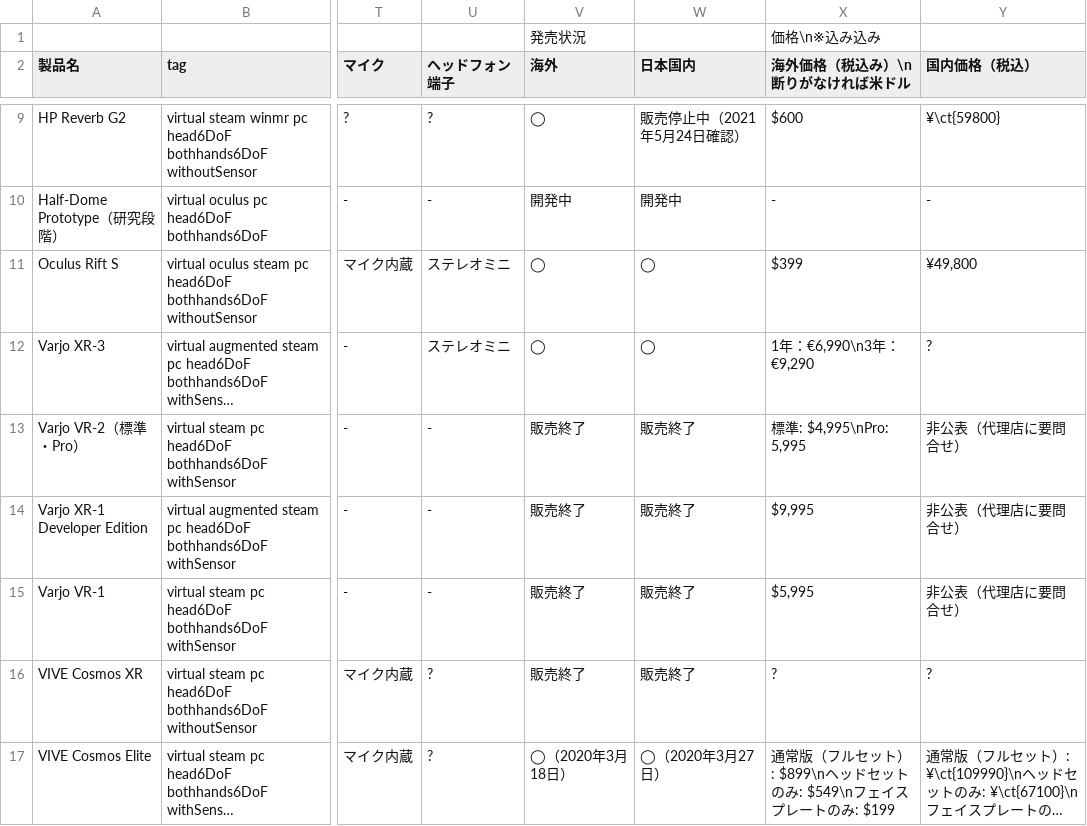
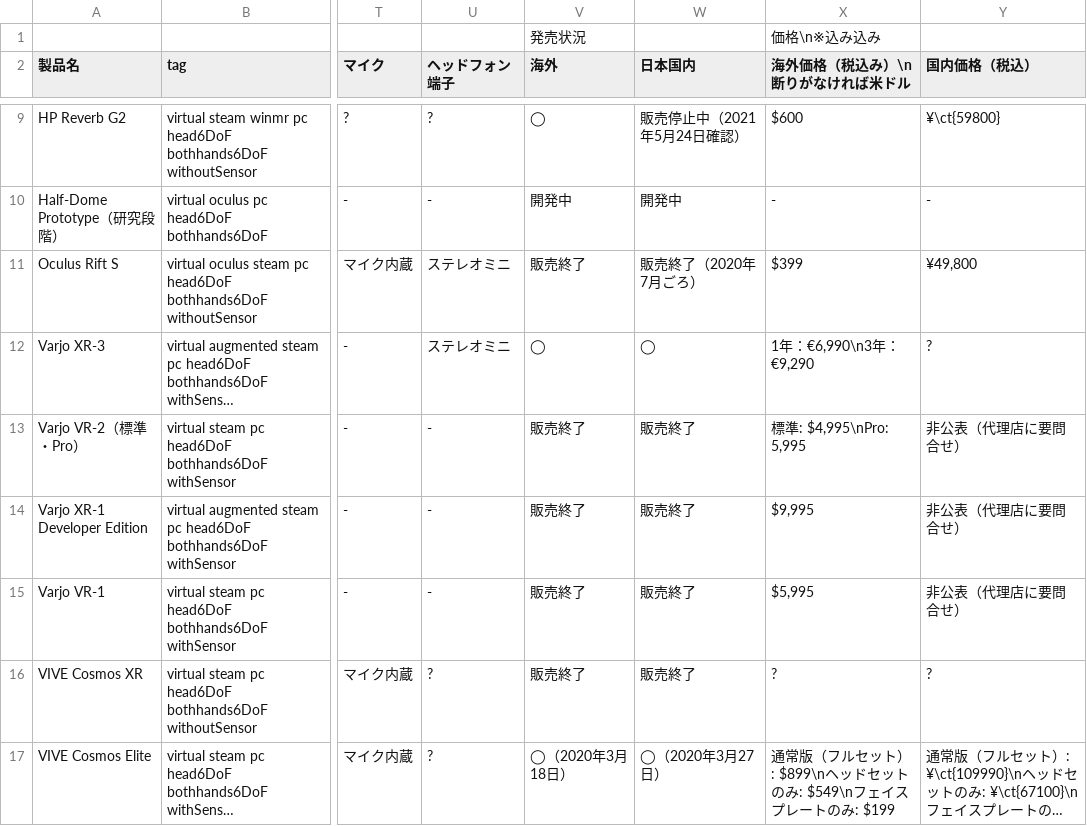
Before and after one commit to yutokun/XR-Headset-Comparison, a TSV file: headset.tsv, drawn as a sheet; only a part is shown, gaps mark what is left out; long unchanged cells end in …; the diff names each change by its address in the sheet, - before the commit and + after, or states it on an @@ line.

Commit message:
Rift S 終売

```diff
--- a/headset.tsv
+++ b/headset.tsv
-V11 (海外): ◯
+V11 (海外): 販売終了
-W11 (日本国内): ◯
+W11 (日本国内): 販売終了（2020年7月ごろ）
```
